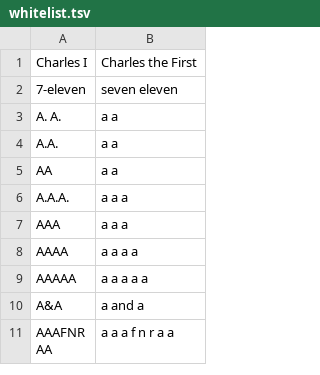
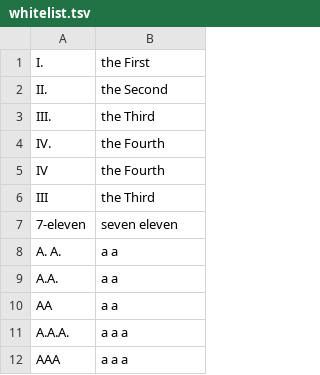
Before and after one commit to virajkarandikar/NeMo, a TSV file: nemo_text_processing/text_normalization/data/whitelist.tsv, drawn as a sheet; only a part is shown; the shorter side is filled out with more unchanged rows.

```diff
--- a/nemo_text_processing/text_normalization/data/whitelist.tsv
+++ b/nemo_text_processing/text_normalization/data/whitelist.tsv
@@ -1,2 +1,7 @@
-Charles I	Charles the First
+I.	the First
+II.	the Second
+III.	the Third
+IV.	the Fourth
+IV	the Fourth
+III	the Third
 7-eleven	seven eleven
```
Also changed, not shown: 4 other files.
